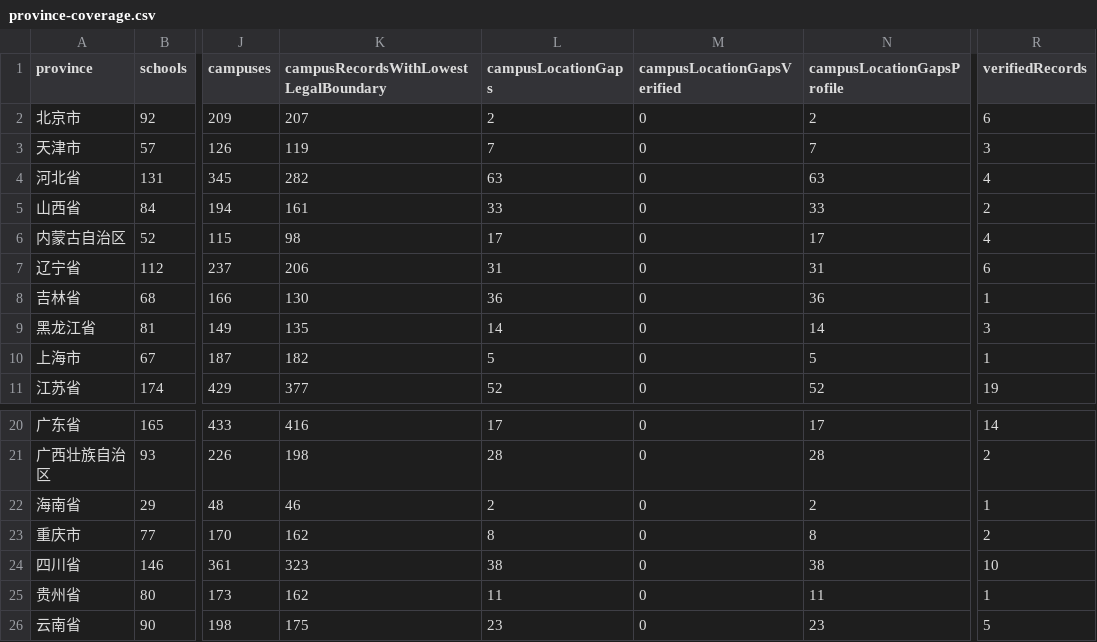
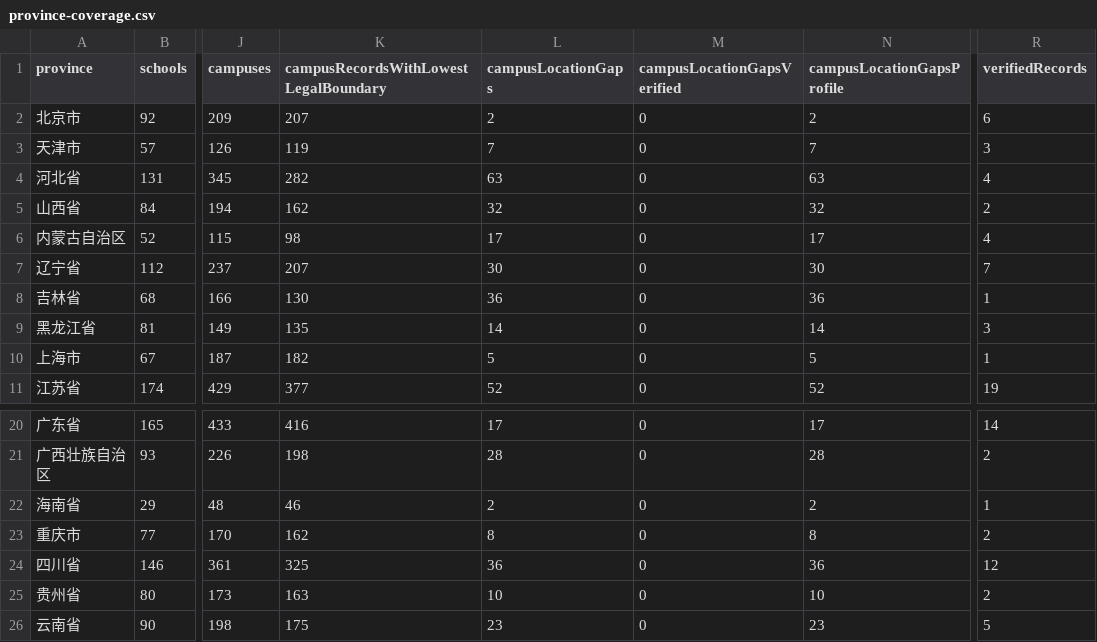
Before and after one commit to ProfessorZhi/china-university-atlas, a CSV file: reports/province-coverage.csv, drawn as a sheet; only a part is shown, gaps mark what is left out; the diff names each change by its address in the sheet, - before the commit and + after, or states it on an @@ line.

```diff
--- a/reports/province-coverage.csv
+++ b/reports/province-coverage.csv
-K5: 161
+K5: 162
-L5 (campusLocationGaps): 33
+L5 (campusLocationGaps): 32
-N5 (campusLocationGapsProfile): 33
+N5 (campusLocationGapsProfile): 32
-K7: 206
+K7: 207
-L7 (campusLocationGaps): 31
+L7 (campusLocationGaps): 30
-N7 (campusLocationGapsProfile): 31
+N7 (campusLocationGapsProfile): 30
-R7 (verifiedRecords): 6
+R7 (verifiedRecords): 7
-K24: 323
+K24: 325
-L24 (campusLocationGaps): 38
+L24 (campusLocationGaps): 36
-N24 (campusLocationGapsProfile): 38
+N24 (campusLocationGapsProfile): 36
-R24 (verifiedRecords): 10
+R24 (verifiedRecords): 12
-K25: 162
+K25: 163
-L25 (campusLocationGaps): 11
+L25 (campusLocationGaps): 10
-N25 (campusLocationGapsProfile): 11
+N25 (campusLocationGapsProfile): 10
-R25 (verifiedRecords): 1
+R25 (verifiedRecords): 2
```
Also changed, not shown: reports/campus-location-gaps.csv, 3 other files.
